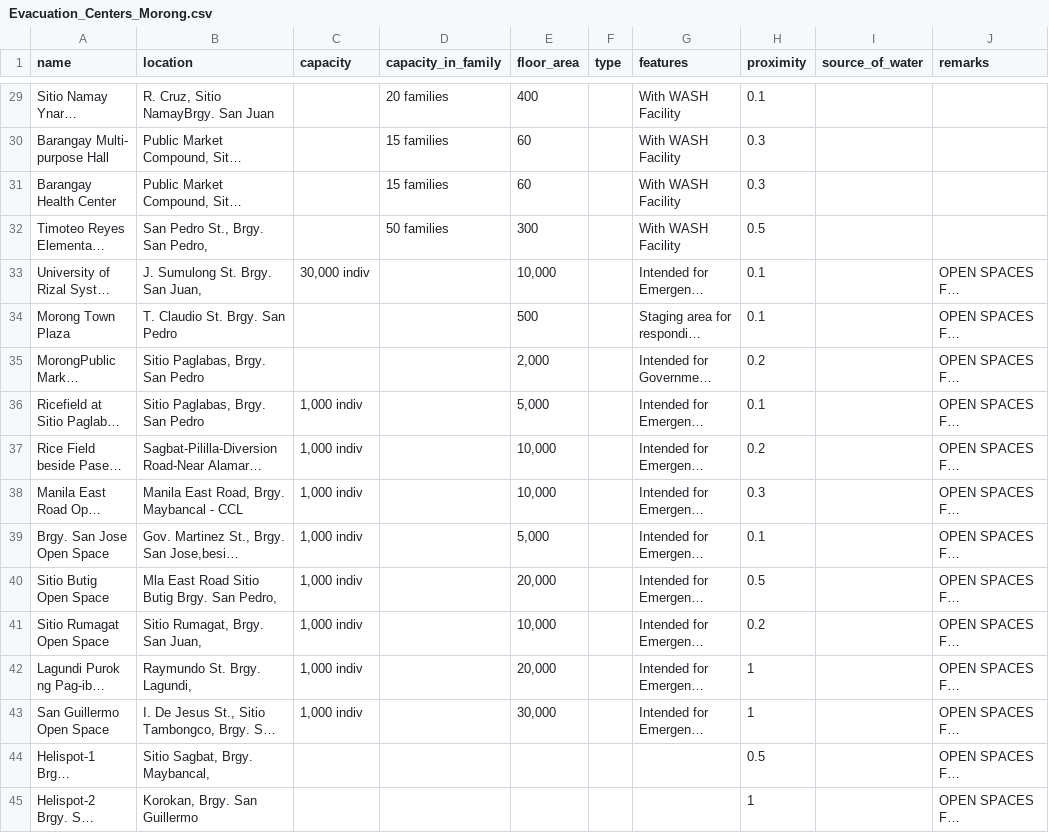
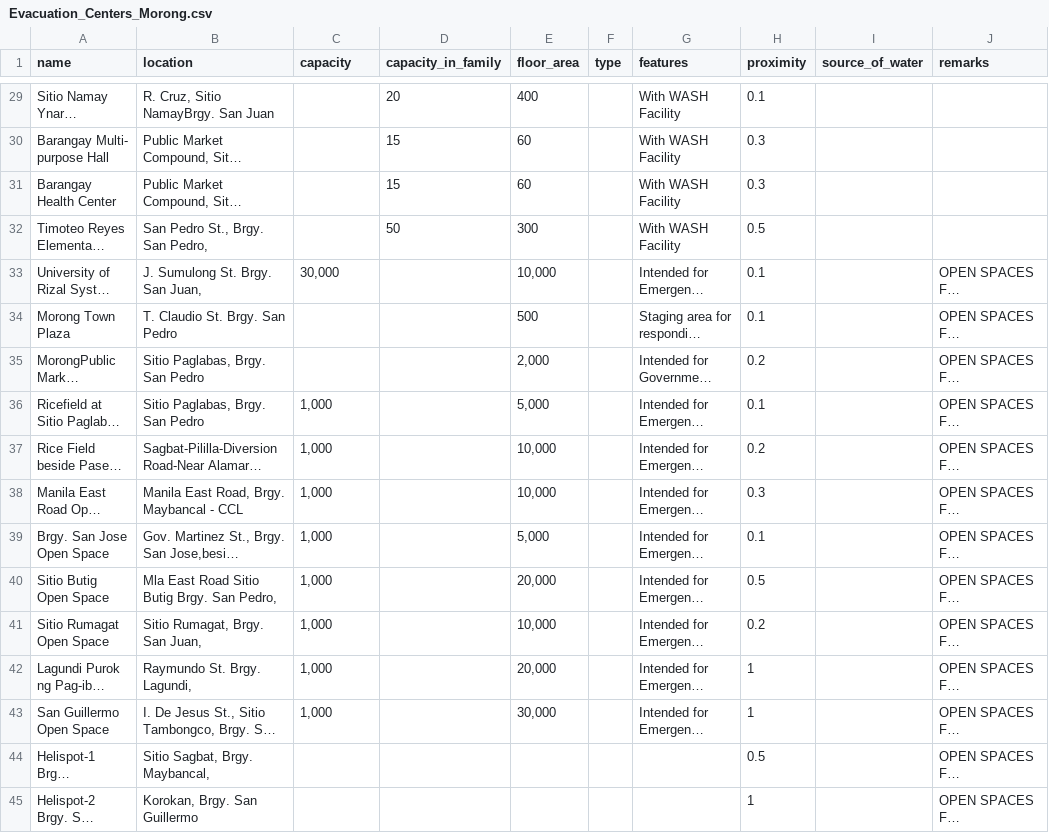
Before and after one commit to pdrrmo2026/Rizal-PDRRMO-DashBoard, a CSV file: evacuation_centers/Evacuation_Centers_Morong.csv, drawn as a sheet; only a part is shown, gaps mark what is left out; long unchanged cells end in …; the diff covers the shown part only; the diff names each change by its address in the sheet, - before the commit and + after, or states it on an @@ line.

```diff
--- a/evacuation_centers/Evacuation_Centers_Morong.csv
+++ b/evacuation_centers/Evacuation_Centers_Morong.csv
-D29 (capacity_in_family): 20 families
+D29 (capacity_in_family): 20
-D30:D31 (capacity_in_family): 15 families
+D30:D31 (capacity_in_family): 15
-D32 (capacity_in_family): 50 families
+D32 (capacity_in_family): 50
-C33 (capacity): 30,000 indiv
+C33 (capacity): 30,000
-C36:C43 (capacity): 1,000 indiv
+C36:C43 (capacity): 1,000
```
Also changed, not shown: 27 edited cells elsewhere in this file.
